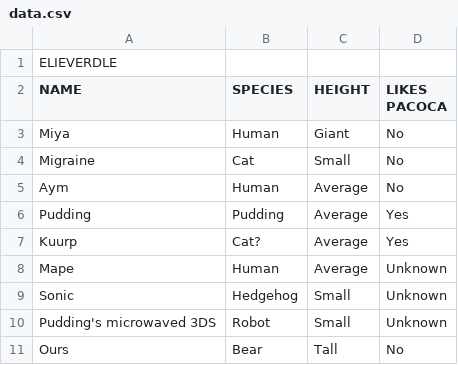
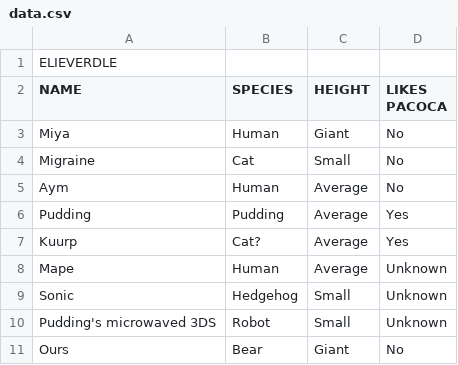
Before and after one commit to Kuurp/Elieverdle, a CSV file: data.csv, drawn as a sheet.

Commit message:
Update data.csv with new entries and corrections

```diff
--- a/data.csv
+++ b/data.csv
@@ -10,2 +10,2 @@ Sonic,Hedgehog,Small,Unknown
 Pudding's microwaved 3DS,Robot,Small,Unknown
-Ours,Bear,Tall,No
+Ours,Bear,Giant,No
```
